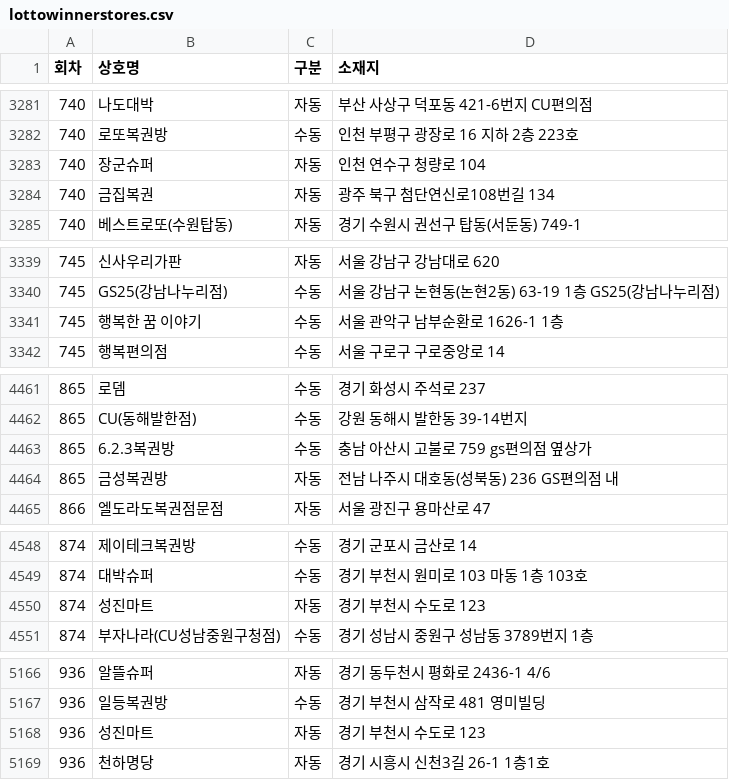
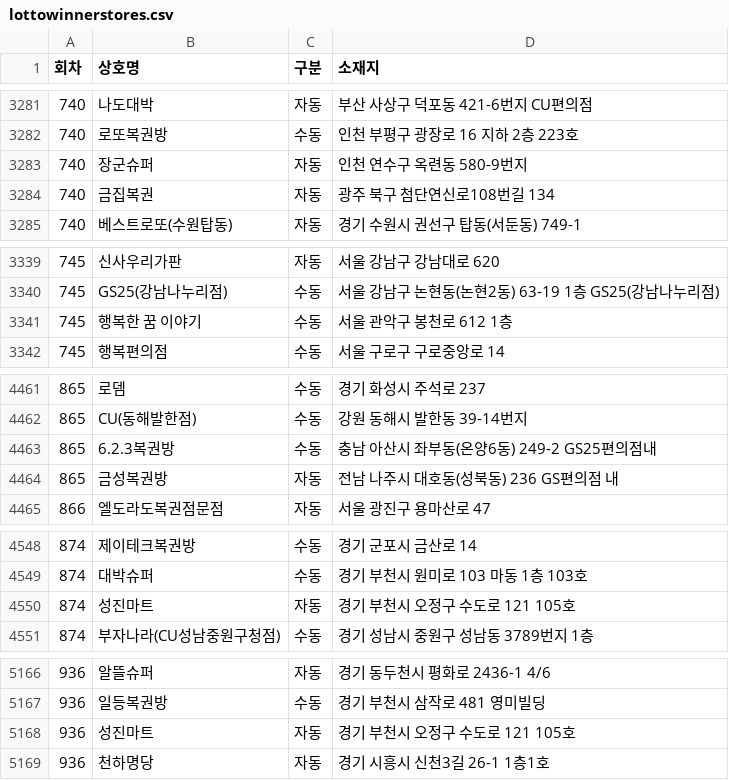
Before and after one commit to pipelinelife/pipelinelife.github.io, a CSV file: CSV/lottowinnerstores.csv, drawn as a sheet; only a part is shown, gaps mark what is left out; the diff covers the shown part only.

```diff
--- a/CSV/lottowinnerstores.csv
+++ b/CSV/lottowinnerstores.csv
@@ -3282,3 +3282,3 @@
 740,로또복권방,수동,인천 부평구 광장로 16 지하 2층 223호
-740,장군슈퍼,자동,인천 연수구 청량로 104
+740,장군슈퍼,자동,인천 연수구 옥련동 580-9번지
 740,금집복권,자동,광주 북구 첨단연신로108번길 134
@@ -3340,3 +3340,3 @@
 745,GS25(강남나누리점),수동,서울 강남구 논현동(논현2동) 63-19 1층 GS25(강남나누리점)
-745,행복한 꿈 이야기,수동,서울 관악구 남부순환로 1626-1 1층
+745,행복한 꿈 이야기,수동,서울 관악구 봉천로 612 1층
 745,행복편의점,수동,서울 구로구 구로중앙로 14
@@ -4462,3 +4462,3 @@
 865,CU(동해발한점),수동,강원 동해시 발한동 39-14번지
-865,6.2.3복권방,수동,충남 아산시 고불로 759 gs편의점 옆상가
+865,6.2.3복권방,수동,충남 아산시 좌부동(온양6동) 249-2 GS25편의점내
 865,금성복권방,자동,전남 나주시 대호동(성북동) 236 GS편의점 내
@@ -4549,3 +4549,3 @@
 874,대박슈퍼,수동,경기 부천시 원미로 103 마동 1층 103호
-874,성진마트,자동,경기 부천시 수도로 123
+874,성진마트,자동,경기 부천시 오정구 수도로 121 105호
 874,부자나라(CU성남중원구청점),수동,경기 성남시 중원구 성남동 3789번지 1층
@@ -5167,3 +5167,3 @@
 936,일등복권방,수동,경기 부천시 삼작로 481 영미빌딩
-936,성진마트,자동,경기 부천시 수도로 123
+936,성진마트,자동,경기 부천시 오정구 수도로 121 105호
 936,천하명당,자동,경기 시흥시 신천3길 26-1 1층1호
```
Also changed, not shown: 12 added rows and 10 edited cells elsewhere in this file.
